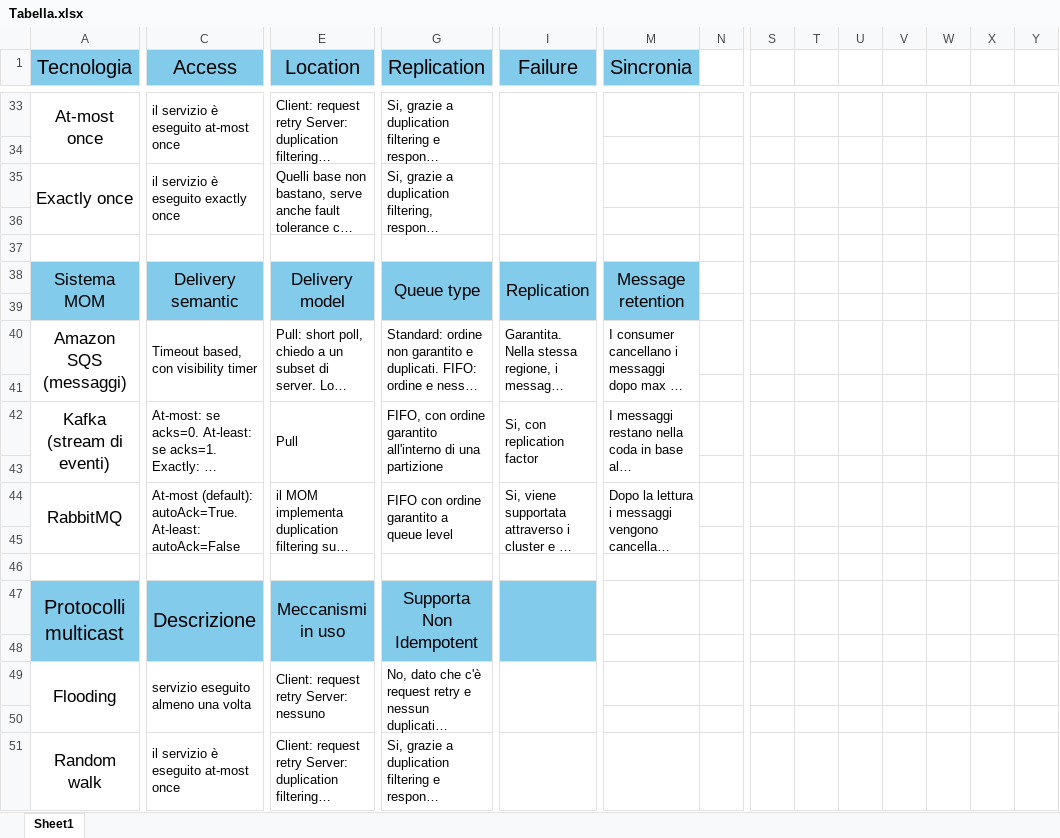
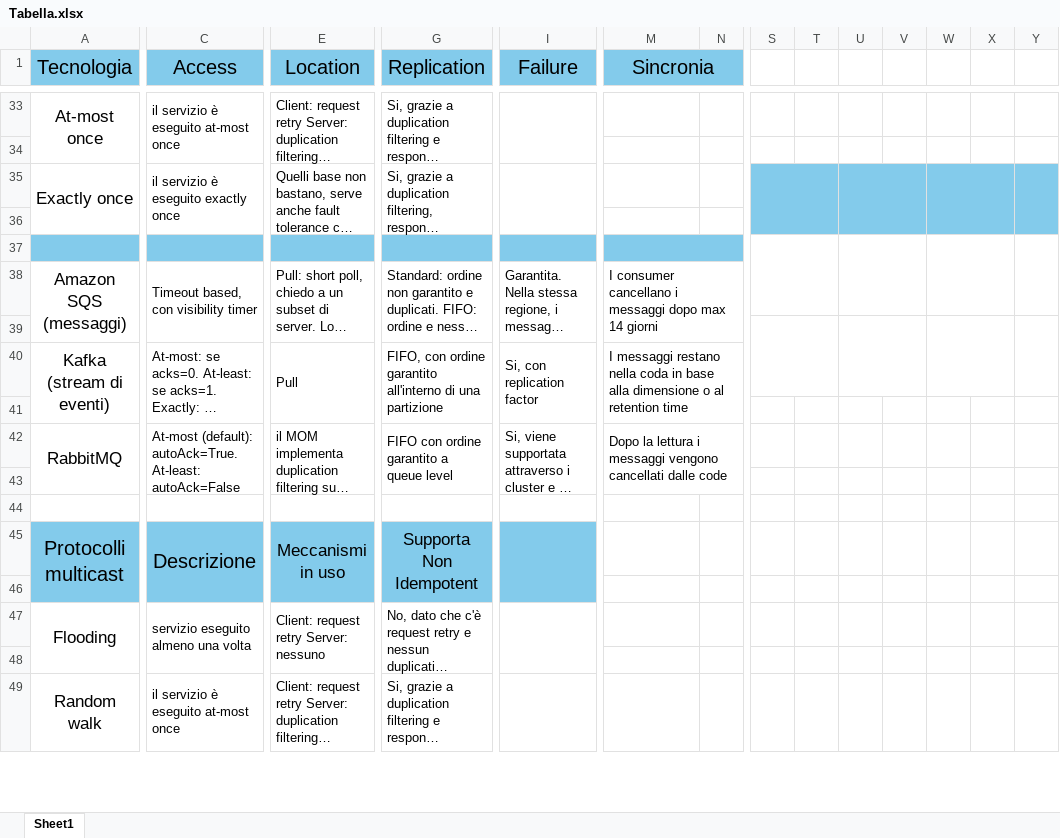
Before and after one commit to teor0/SistemiDistribuiti, an Excel workbook: schemi/Tabella.xlsx, sheet Sheet1, drawn as a sheet; only a part is shown, gaps mark what is left out; long unchanged cells end in …; values as stored, in another font and other column widths than the file's, no borders; removed rows and columns are numbered as before the commit, all else as after; rows hold the shown columns only; the diff covers the shown part only; the diff names each change by its address in the sheet, - before the commit and + after, or states it on an @@ line.

```diff
--- a/schemi/Tabella.xlsx (sheet Sheet1)
+++ b/schemi/Tabella.xlsx (sheet Sheet1)
-M1:M2 merged
+M1:N2 merged
-N1 fill: none
+N1 fill: #83CBEB
-S35:Y36 fill: none
+S35:Y36 fill: #83CBEB
+S35:T36 merged
+U35:V36 merged
+W35:X36 merged
+Y35:Y36 merged
-row 37: (empty)
-row 38: Sistema MOM | Delivery semantic | Delivery model | Queue type | Replication | Message retention
+A37:B37 merged
+C37:D37 merged
+E37:F37 merged
+G37:H37 merged
+I37:J37 merged
+M37:N37 merged
-N37 fill: none
+N37 fill: #83CBEB
+S37:T38 merged
+U37:V38 merged
+W37:X38 merged
+Y37:Y38 merged
-M40:M41 merged
+M38:N39 merged
+S39:T40 merged
+U39:V40 merged
+W39:X40 merged
+Y39:Y40 merged
-M42:M43 merged
+M40:N41 merged
-M44:M45 merged
+M42:N43 merged
```
Also changed, not shown: 6 added rows, 6 removed rows, 1 moved row, 29 edited cells, cell formats and merged cells elsewhere in this sheet, 41 other files.
